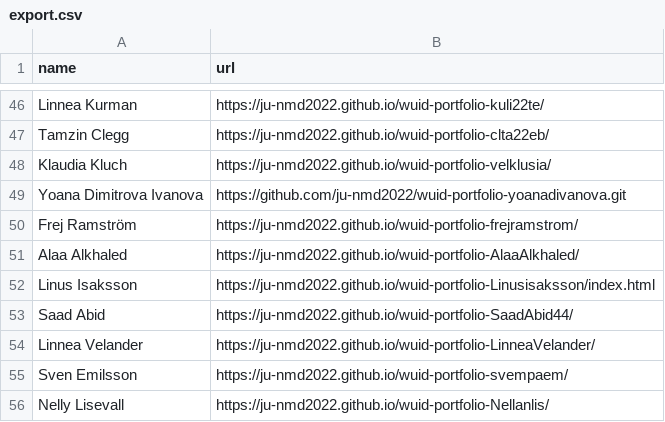
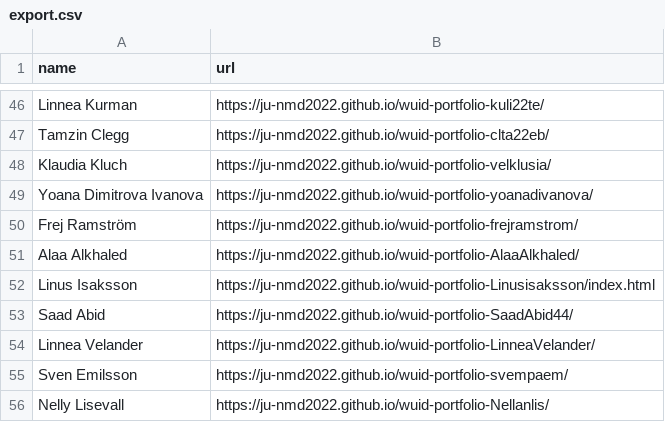
Before and after one commit to ju-nmd2022/ju-nmd2022.github.io, a CSV file: export.csv, drawn as a sheet; only a part is shown, gaps mark what is left out; the diff covers the shown part only.

```diff
--- a/export.csv
+++ b/export.csv
@@ -48,3 +48,3 @@ Tamzin Clegg,https://ju-nmd2022.github.io/wuid-portfolio-clta22eb/
 Klaudia Kluch,https://ju-nmd2022.github.io/wuid-portfolio-velklusia/
-Yoana Dimitrova Ivanova,https://github.com/ju-nmd2022/wuid-portfolio-yoanadivanova.git
+Yoana Dimitrova Ivanova,https://ju-nmd2022.github.io/wuid-portfolio-yoanadivanova/
 Frej Ramström,https://ju-nmd2022.github.io/wuid-portfolio-frejramstrom/
```
Also changed, not shown: 6 edited cells elsewhere in this file.
